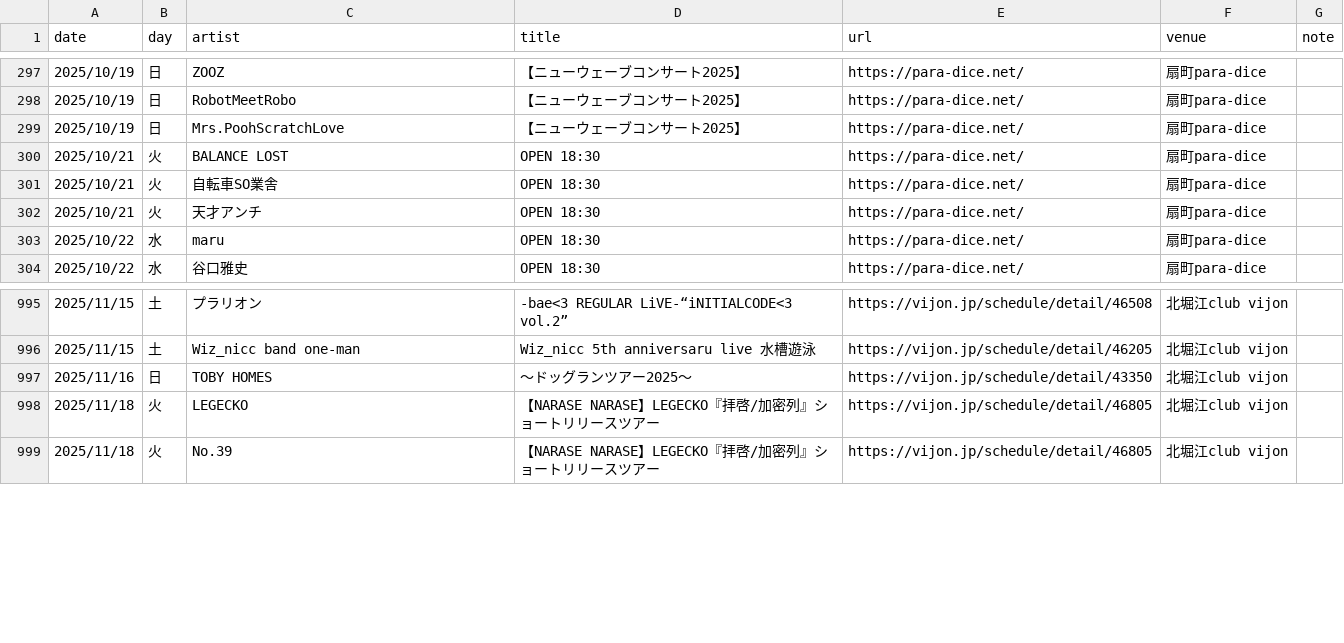
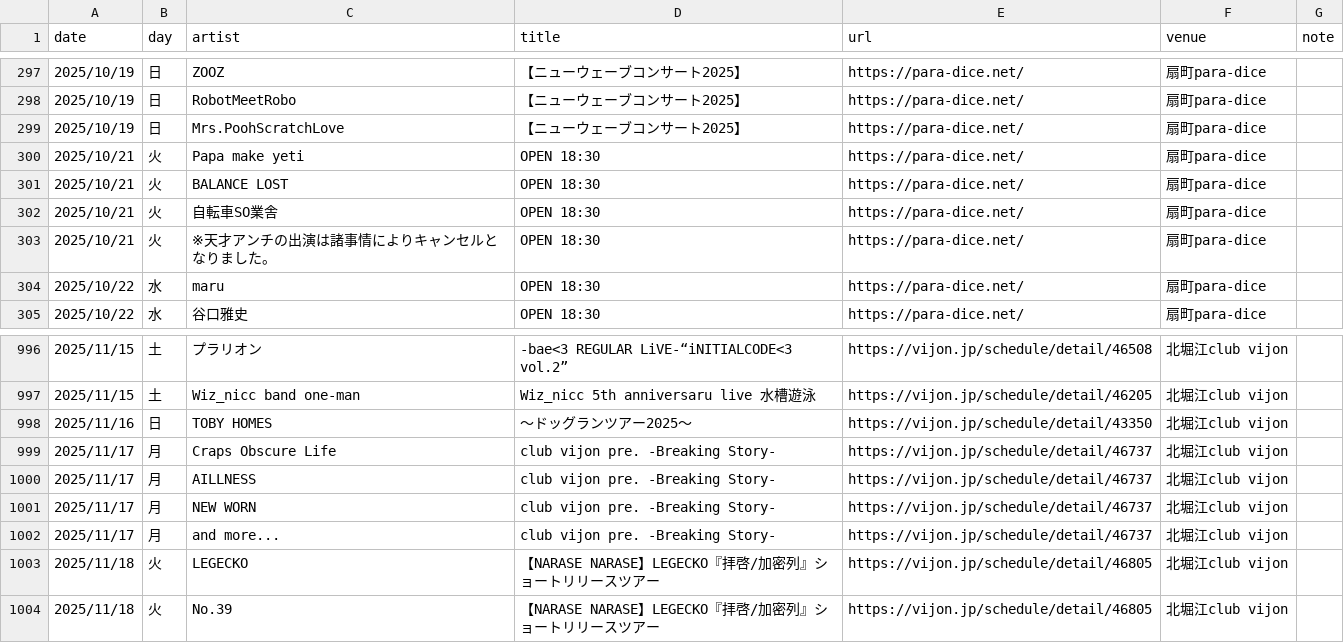
Before and after one commit to yoshitaka-ishizu/livesearch, a CSV file: backend/data/events.csv, drawn as a sheet; only a part is shown, gaps mark what is left out; the diff covers the shown part only.

```diff
--- a/backend/data/events.csv
+++ b/backend/data/events.csv
@@ -299,5 +299,6 @@ date,day,artist,title,url,venue,note
 2025/10/19,日,Mrs.PoohScratchLove,【ニューウェーブコンサート2025】,https://para-dice.net/,扇町para-dice,
+2025/10/21,火,Papa make yeti,OPEN 18:30,https://para-dice.net/,扇町para-dice,
 2025/10/21,火,BALANCE LOST,OPEN 18:30,https://para-dice.net/,扇町para-dice,
 2025/10/21,火,自転車SO業舎,OPEN 18:30,https://para-dice.net/,扇町para-dice,
-2025/10/21,火,天才アンチ,OPEN 18:30,https://para-dice.net/,扇町para-dice,
+2025/10/21,火,※天才アンチの出演は諸事情によりキャンセルとなりました。,OPEN 18:30,https://para-dice.net/,扇町para-dice,
 2025/10/22,水,maru,OPEN 18:30,https://para-dice.net/,扇町para-dice,
@@ -1007,2 +1008,6 @@ date,day,artist,title,url,venue,note
 2025/11/16,日,TOBY HOMES,〜ドッグランツアー2025〜,https://vijon.jp/schedule/detail/43350,北堀江club vijon,
+2025/11/17,月,Craps Obscure Life,club vijon pre. -Breaking Story-,https://vijon.jp/schedule/detail/46737,北堀江club vijon,
+2025/11/17,月,AILLNESS,club vijon pre. -Breaking Story-,https://vijon.jp/schedule/detail/46737,北堀江club vijon,
+2025/11/17,月,NEW WORN,club vijon pre. -Breaking Story-,https://vijon.jp/schedule/detail/46737,北堀江club vijon,
+2025/11/17,月,and more...,club vijon pre. -Breaking Story-,https://vijon.jp/schedule/detail/46737,北堀江club vijon,
 2025/11/18,火,LEGECKO,【NARASE NARASE】LEGECKO『拝啓/加密列』ショートリリースツアー,https://vijon.jp/schedule/detail/46805,北堀江club vijon,
```
Also changed, not shown: 19 added rows and 1 edited cell elsewhere in this file, 1 other file.
